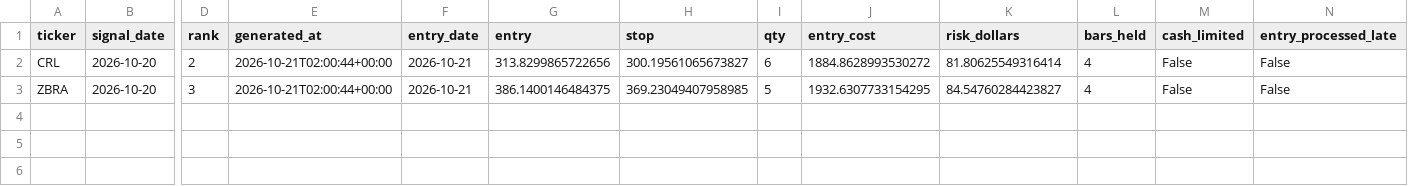
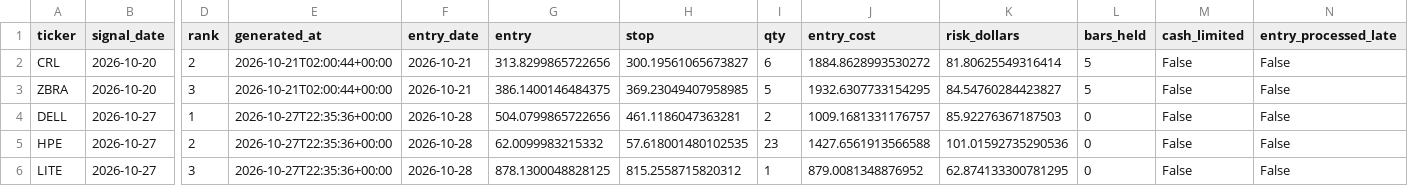
Before and after one commit to 360profcorp/stock-screener, a CSV file: paper/compare/breakout/state/positions.csv, drawn as a sheet; only a part is shown, gaps mark what is left out; rows hold the shown columns only; the diff names each change by its address in the sheet, - before the commit and + after, or states it on an @@ line.

```diff
--- a/paper/compare/breakout/state/positions.csv
+++ b/paper/compare/breakout/state/positions.csv
-L2:L3 (bars_held): 4
+L2:L3 (bars_held): 5
+row 4: DELL | 2026-10-27 | 1 | 2026-10-27T22:35:36+00:00 | 2026-10-28 | 504.0799865722656 | 461.1186047363281 | 2 | 1009.1681331176757 | 85.92276367187503 | 0 | False | False
+row 5: HPE | 2026-10-27 | 2 | 2026-10-27T22:35:36+00:00 | 2026-10-28 | 62.0099983215332 | 57.618001480102535 | 23 | 1427.6561913566588 | 101.01592735290536 | 0 | False | False
+row 6: LITE | 2026-10-27 | 3 | 2026-10-27T22:35:36+00:00 | 2026-10-28 | 878.1300048828125 | 815.2558715820312 | 1 | 879.0081348876952 | 62.874133300781295 | 0 | False | False
```
Also changed, not shown: paper/compare/breakout/state/orders_log.csv, paper/compare/breakout/state/pending.csv, 19 other files.
